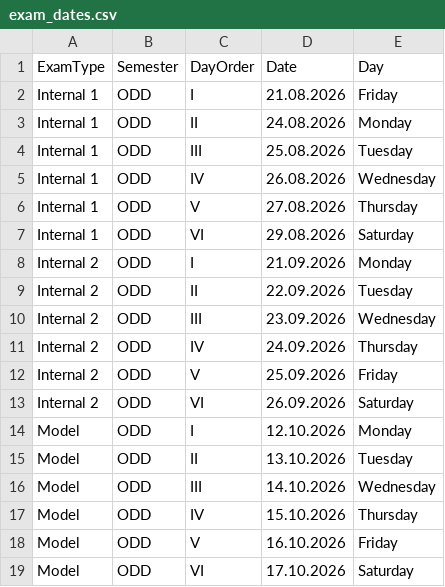
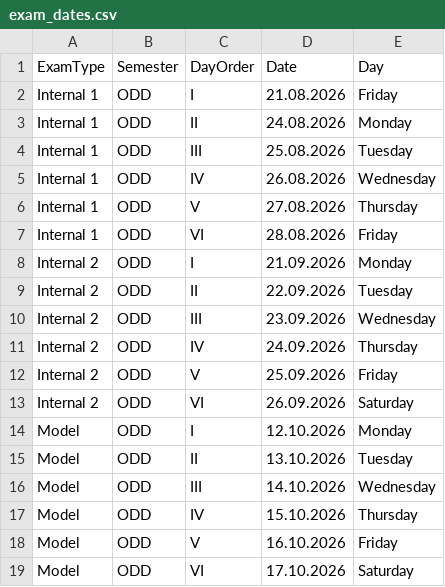
Before and after one commit to premavijaya03-png/timetable--yazhuprem, a CSV file: data/exam_dates.csv, drawn as a sheet.

Commit message:
Update exam_dates.csv

```diff
--- a/data/exam_dates.csv
+++ b/data/exam_dates.csv
@@ -6,3 +6,3 @@ Internal 1,ODD,IV,26.08.2026,Wednesday
 Internal 1,ODD,V,27.08.2026,Thursday
-Internal 1,ODD,VI,29.08.2026,Saturday
+Internal 1,ODD,VI,28.08.2026,Friday
 Internal 2,ODD,I,21.09.2026,Monday
```
